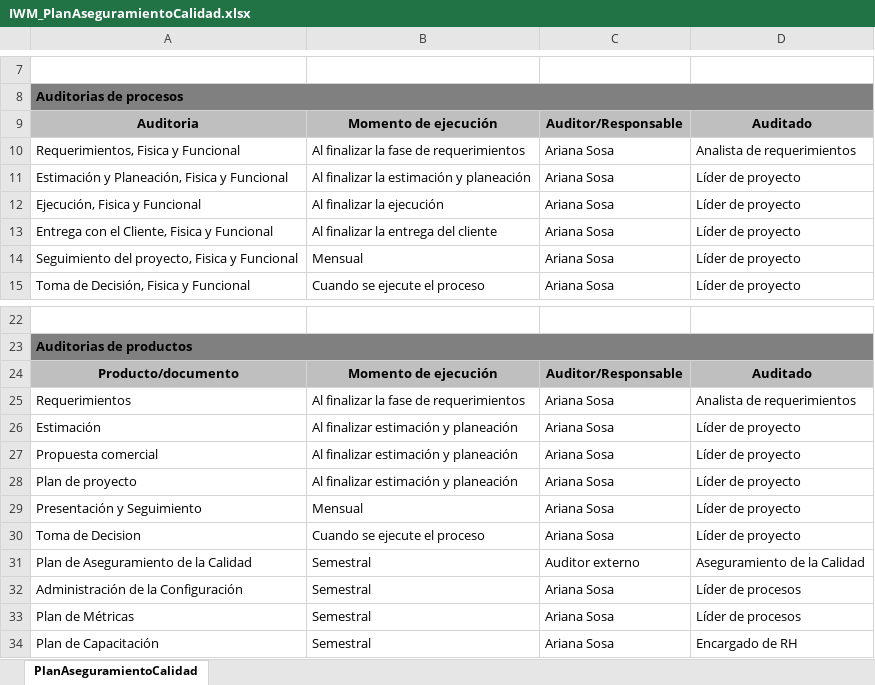
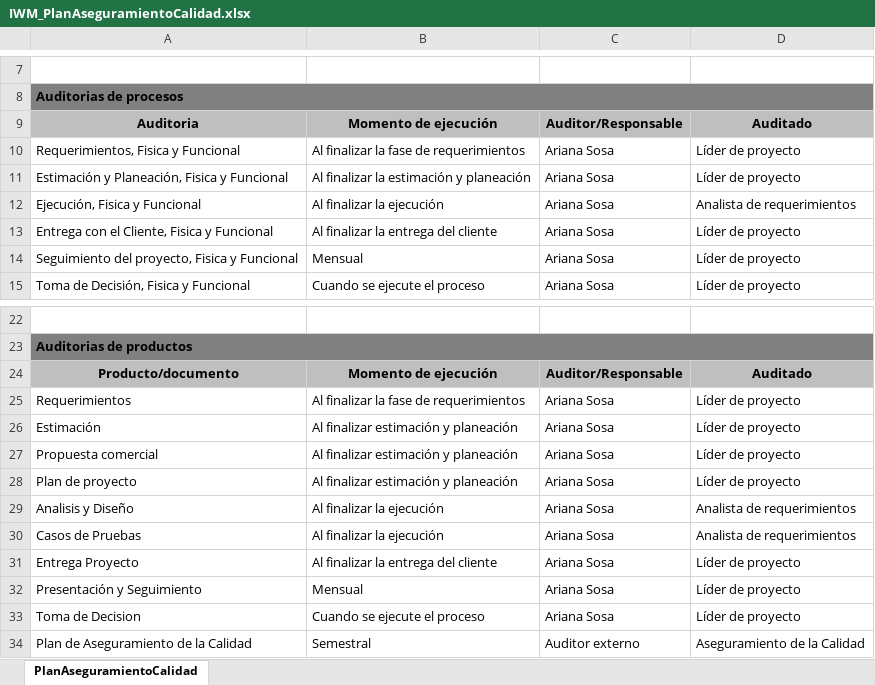
Before and after one commit to CharlsG/IWM, an Excel workbook: Organización/Procesos/Soporte Organizacional/1. Aseguramiento de la calidad/IWM_PlanAseguramientoCalidad.xlsx, sheet PlanAseguramientoCalidad, drawn as a sheet; only a part is shown, gaps mark what is left out; the shorter side is filled out with more unchanged rows; values as stored, in another font and other column widths than the file's, no borders; charts and pictures not drawn; the diff names each change by its address in the sheet, - before the commit and + after, or states it on an @@ line.

Commit message:
Se actualizo la parte de productos

```diff
--- a/Organización/Procesos/Soporte Organizacional/1. Aseguramiento de la calidad/IWM_PlanAseguramientoCalidad.xlsx (sheet PlanAseguramientoCalidad)
+++ b/Organización/Procesos/Soporte Organizacional/1. Aseguramiento de la calidad/IWM_PlanAseguramientoCalidad.xlsx (sheet PlanAseguramientoCalidad)
-D10: Analista de requerimientos
+D10: Líder de proyecto
-D12: Líder de proyecto
+D12: Analista de requerimientos
-D25: Analista de requerimientos
+D25: Líder de proyecto
+row 29: Analisis y Diseño | Al finalizar la ejecución | Ariana Sosa | Analista de requerimientos
+row 30: Casos de Pruebas | Al finalizar la ejecución | Ariana Sosa | Analista de requerimientos
+row 31: Entrega Proyecto | Al finalizar la entrega del cliente | Ariana Sosa | Líder de proyecto
```
